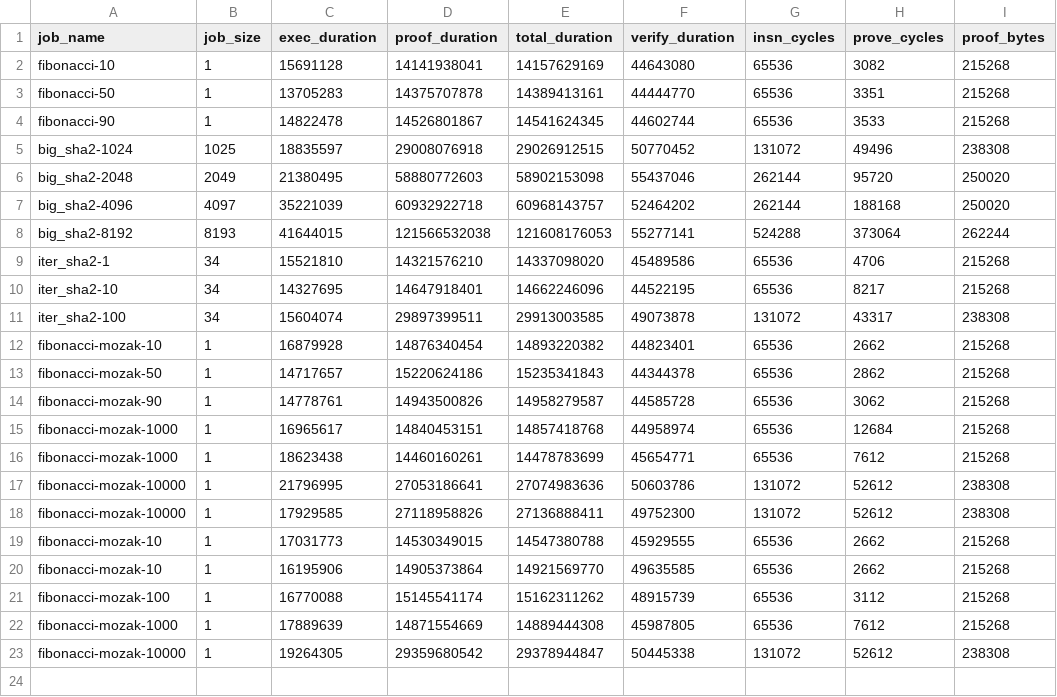
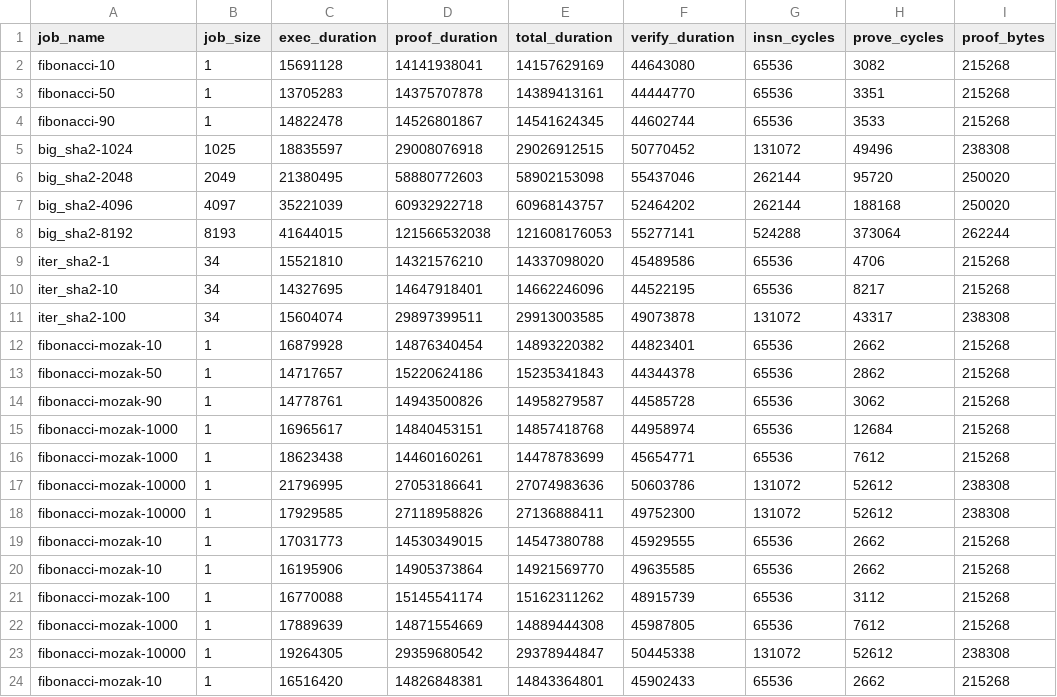
Before and after one commit to codeblooded1729/risc0, a CSV file: benchmarks/metrics.csv, drawn as a sheet; the diff names each change by its address in the sheet, - before the commit and + after, or states it on an @@ line.

```diff
--- a/benchmarks/metrics.csv
+++ b/benchmarks/metrics.csv
+row 24: fibonacci-mozak-10 | 1 | 16516420 | 14826848381 | 14843364801 | 45902433 | 65536 | 2662 | 215268
```
Also changed, not shown: 1 other file.
